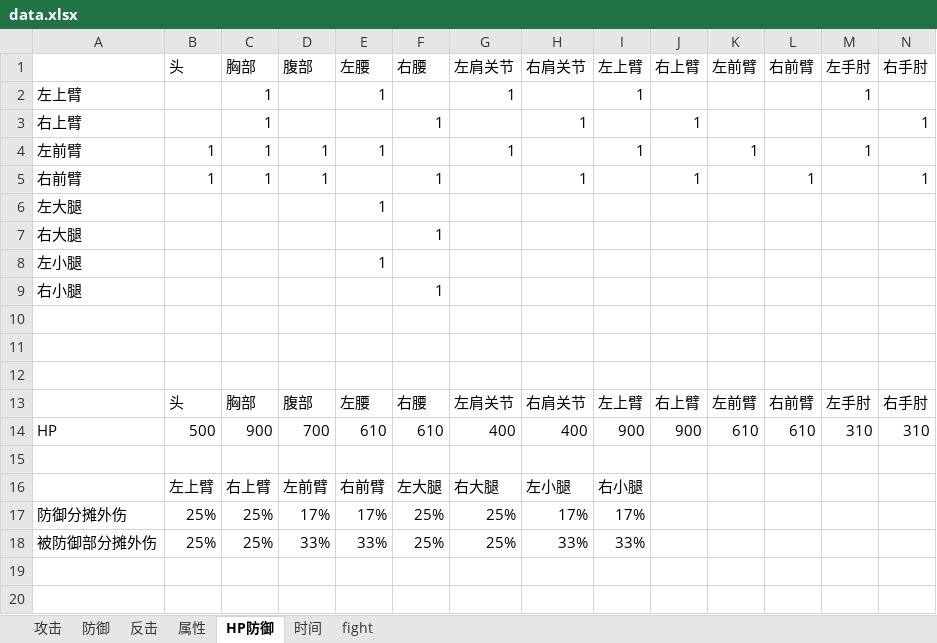
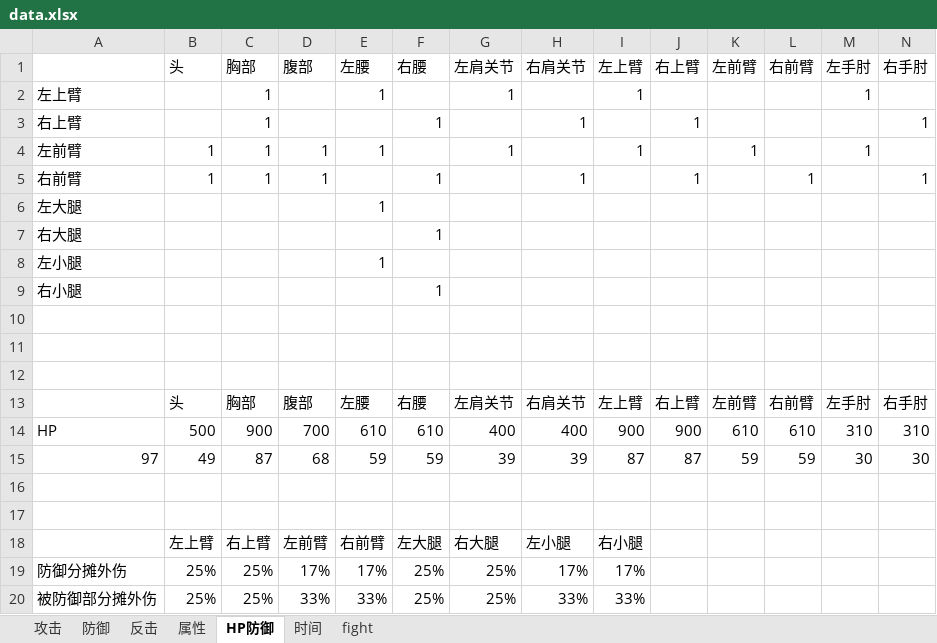
Before and after one commit to pealpool/kungfu, an Excel workbook: plan/data.xlsx, sheet HP防御, drawn as a sheet; only a part is shown; values as stored, in another font and other column widths than the file's, no borders; rows hold the shown columns only; the diff names each change by its address in the sheet, - before the commit and + after, or states it on an @@ line.

```diff
--- a/plan/data.xlsx (sheet HP防御)
+++ b/plan/data.xlsx (sheet HP防御)
+row 15: 97 | 49 | 87 | 68 | 59 | 59 | 39 | 39 | 87 | 87 | 59 | 59 | 30 | 30
+row 16: (empty)
```
Also changed, not shown: 4 other files.
